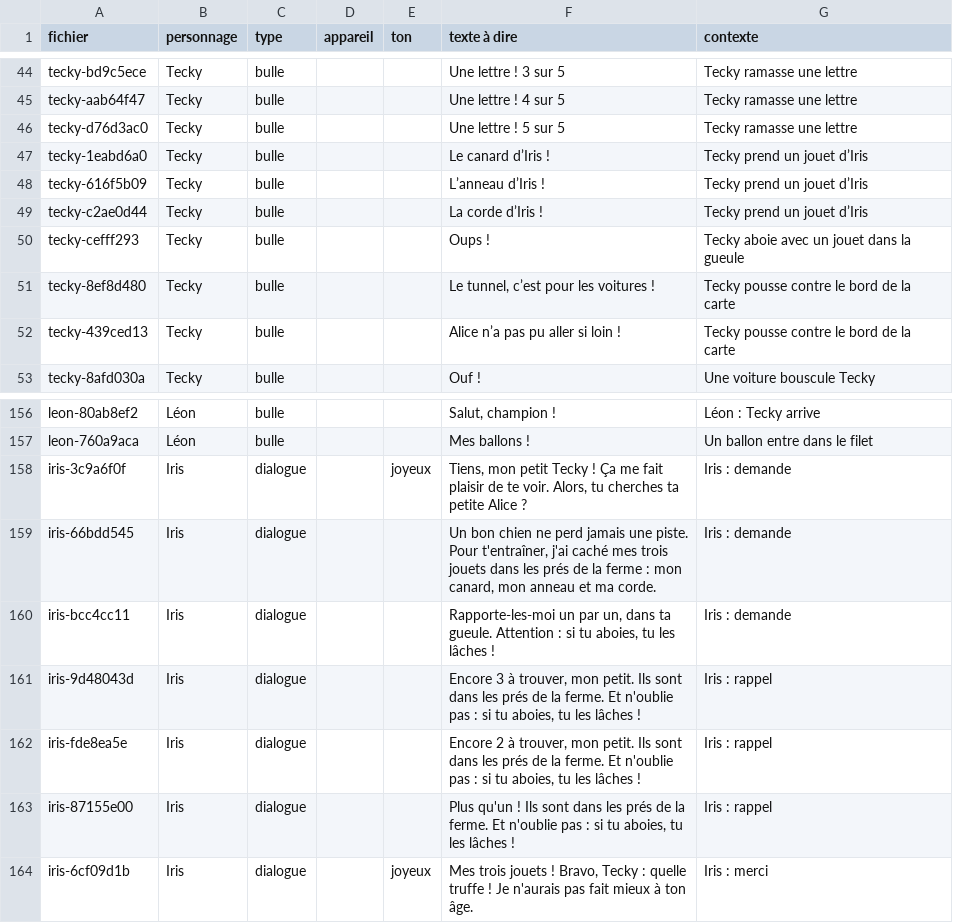
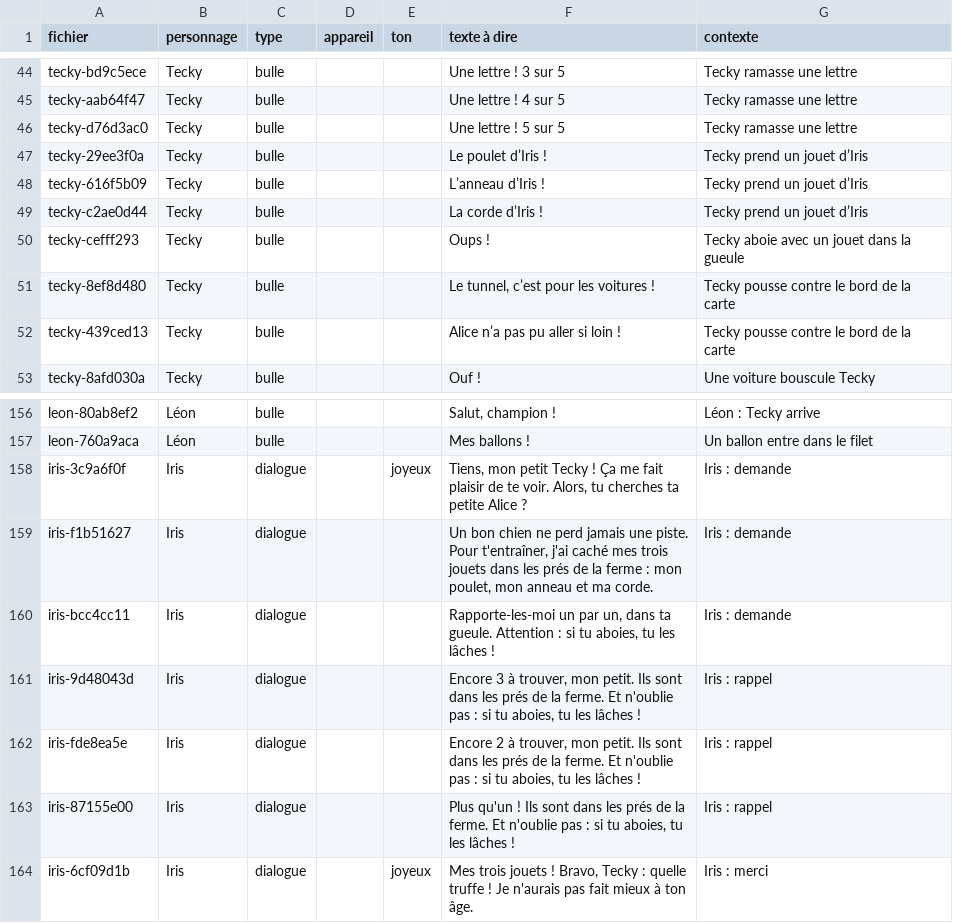
Before and after one commit to 3-14-Software/tecky-quest, a CSV file: voix/repliques.csv, drawn as a sheet; only a part is shown, gaps mark what is left out.

```diff
--- a/voix/repliques.csv
+++ b/voix/repliques.csv
@@ -46,3 +46,3 @@ tecky-aab64f47;Tecky;bulle;;;Une lettre ! 4 sur 5;Tecky ramasse une lettre
 tecky-d76d3ac0;Tecky;bulle;;;Une lettre ! 5 sur 5;Tecky ramasse une lettre
-tecky-1eabd6a0;Tecky;bulle;;;Le canard d’Iris !;Tecky prend un jouet d’Iris
+tecky-29ee3f0a;Tecky;bulle;;;Le poulet d’Iris !;Tecky prend un jouet d’Iris
 tecky-616f5b09;Tecky;bulle;;;L’anneau d’Iris !;Tecky prend un jouet d’Iris
@@ -158,3 +158,3 @@ leon-760a9aca;Léon;bulle;;;Mes ballons !;Un ballon entre dans le filet
 iris-3c9a6f0f;Iris;dialogue;;joyeux;Tiens, mon petit Tecky ! Ça me fait plaisir de te voir. Alors, tu cherches ta petite Alice ?;Iris : demande
-iris-66bdd545;Iris;dialogue;;;Un bon chien ne perd jamais une piste. Pour t'entraîner, j'ai caché mes trois jouets dans les prés de la ferme : mon canard, mon anneau et ma corde.;Iris : demande
+iris-f1b51627;Iris;dialogue;;;Un bon chien ne perd jamais une piste. Pour t'entraîner, j'ai caché mes trois jouets dans les prés de la ferme : mon poulet, mon anneau et ma corde.;Iris : demande
 iris-bcc4cc11;Iris;dialogue;;;Rapporte-les-moi un par un, dans ta gueule. Attention : si tu aboies, tu les lâches !;Iris : demande
```
Also changed, not shown: 23 other files.
